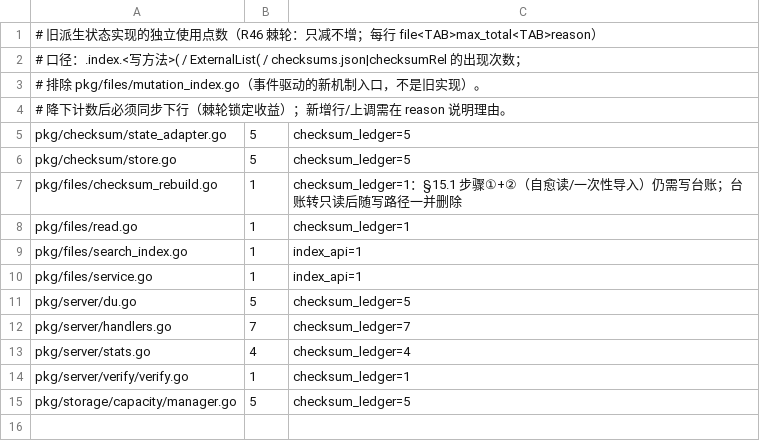
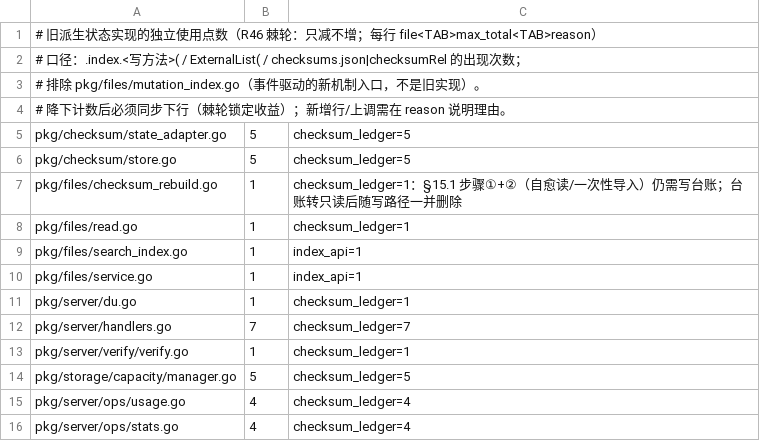
Before and after one commit to cocomhub/sproxy, a TSV file: internal/archcheck/legacy_state_usage.tsv, drawn as a sheet.

Commit message:
refactor(server): 用量统计下沉 pkg/server/ops（du + stats 纯遍历）
背景：server 治理 S11，收尾 ops 片。du/stats 的递归遍历与分类聚合与 HTTP 面同文件，且直接读 Handlers 字段。

改动：
- 迁入 pkg/server/ops：WalkRoot/WalkFS（du）、WalkUploadStats/WalkUploadStatsByCategory（分类）、CategoriesFromBuckets/BucketOf/IsStorageBucket/QuotaStatusOf、stats 响应类型
- 纯遍历化：logger 经参数注入，不持有装配状态；GET /api/du、GET /api/stats 的 HTTP 面与 statsRootFor 留在装配层
- 门禁同步：Levels(L2)/ParentDomain/Managed、R46 legacy_state_usage.tsv（du 5→1、stats 行删除、ops 新增登记）

验证：
- go test ./pkg/server/... ./internal/archcheck/ 全绿
- make lint 0 issues；make notest 通过；make build-all 全绿

```diff
--- a/internal/archcheck/legacy_state_usage.tsv
+++ b/internal/archcheck/legacy_state_usage.tsv
@@ -10,6 +10,7 @@ pkg/files/search_index.go	1	index_api=1
 pkg/files/service.go	1	index_api=1
-pkg/server/du.go	5	checksum_ledger=5
+pkg/server/du.go	1	checksum_ledger=1
 pkg/server/handlers.go	7	checksum_ledger=7
-pkg/server/stats.go	4	checksum_ledger=4
 pkg/server/verify/verify.go	1	checksum_ledger=1
 pkg/storage/capacity/manager.go	5	checksum_ledger=5
+pkg/server/ops/usage.go	4	checksum_ledger=4
+pkg/server/ops/stats.go	4	checksum_ledger=4
```
Also changed, not shown: 13 other files.
